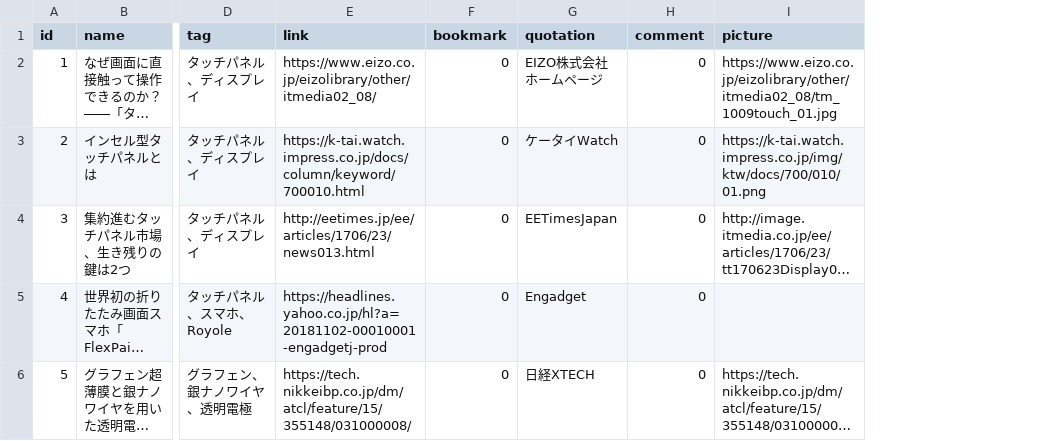
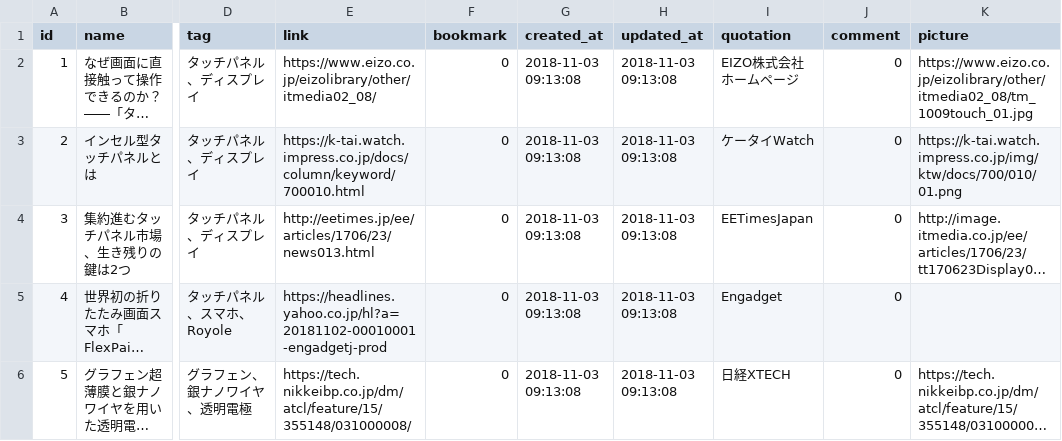
Before and after one commit to tukatti772/techcollect, a CSV file: db/news.csv, drawn as a sheet; only a part is shown, gaps mark what is left out; long unchanged cells end in …; the diff names each change by its address in the sheet, - before the commit and + after, or states it on an @@ line.

```diff
--- a/db/news.csv
+++ b/db/news.csv
+column G (created_at), rows 2-6: all 2018-11-03 09:13:08
+column H (updated_at), rows 2-6: all 2018-11-03 09:13:08
```
Also changed, not shown: 1 other file.
